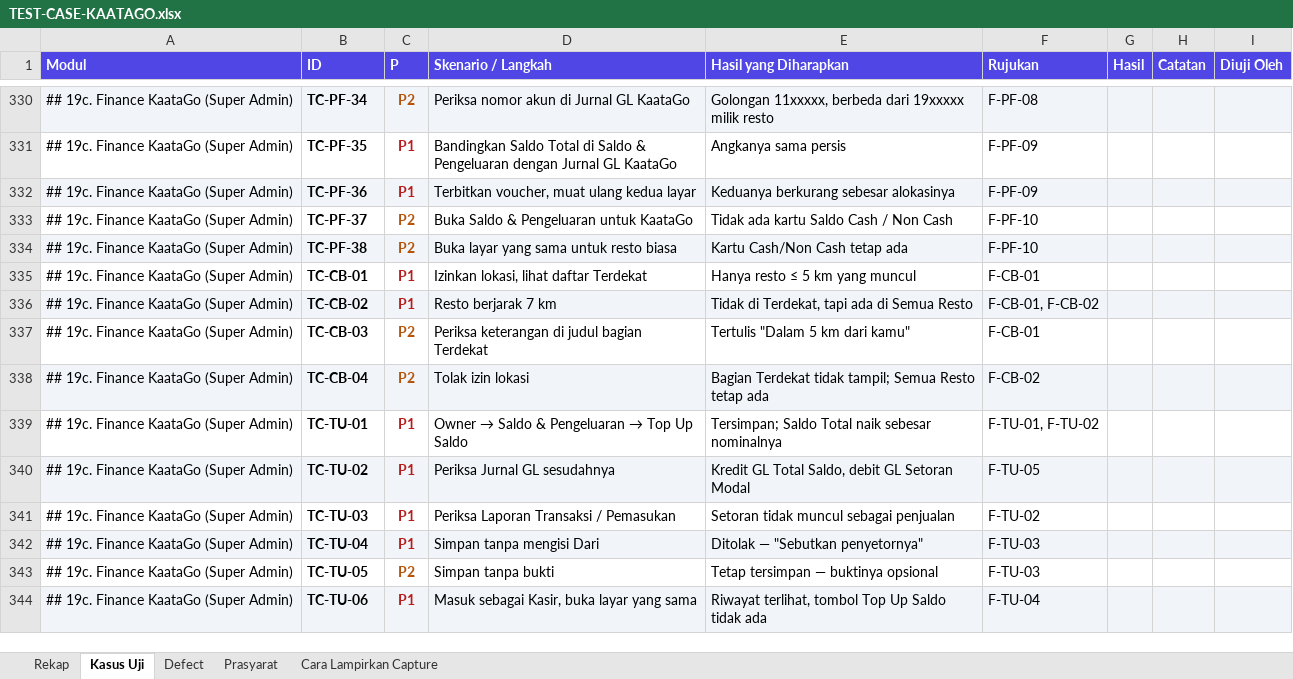
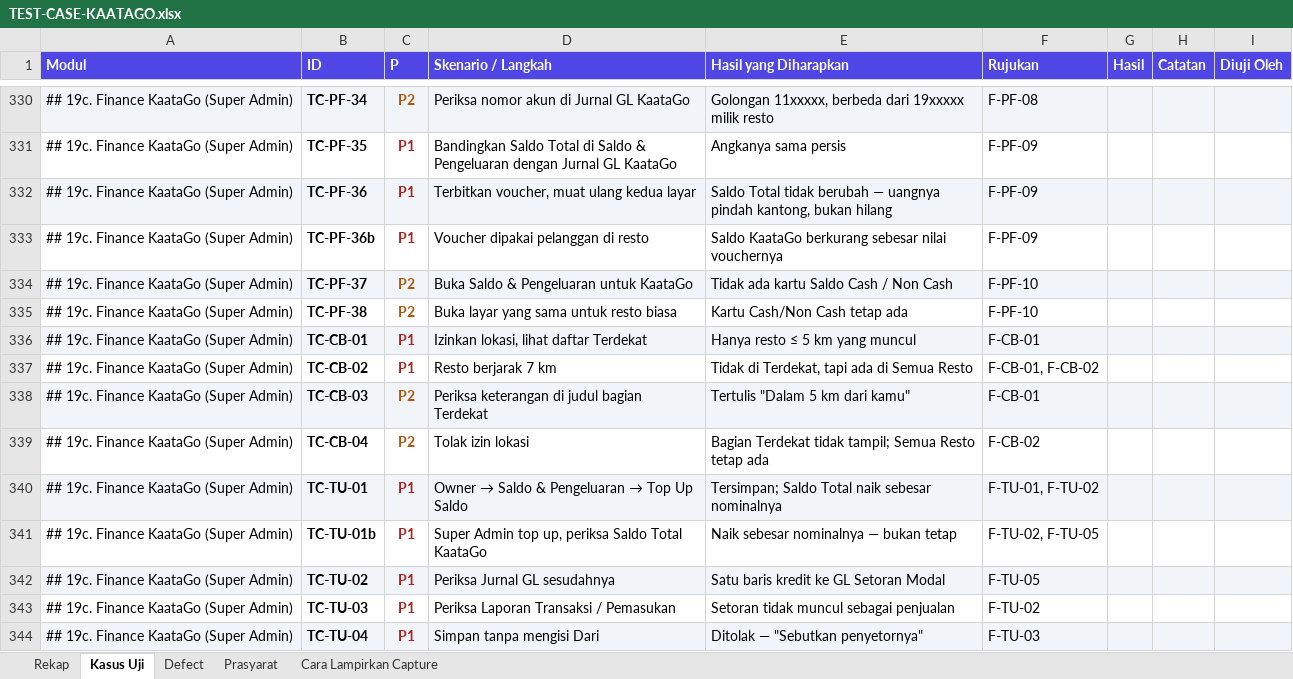
Before and after one commit to bujejuki-spec/KaataGo, an Excel workbook: docs/TEST-CASE-KAATAGO.xlsx, sheet Kasus Uji, drawn as a sheet; only a part is shown, gaps mark what is left out; the shorter side is filled out with more unchanged rows; values as stored, in another font and other column widths than the file's, no borders; addresses are those after the commit; the diff names each change by its address in the sheet, - before the commit and + after, or states it on an @@ line.

```diff
--- a/docs/TEST-CASE-KAATAGO.xlsx (sheet Kasus Uji)
+++ b/docs/TEST-CASE-KAATAGO.xlsx (sheet Kasus Uji)
-E332 (Hasil yang Diharapkan): Keduanya berkurang sebesar alokasinya
+E332 (Hasil yang Diharapkan): Saldo Total tidak berubah — uangnya pindah kantong, bukan hilang
+row 333: ## 19c. Finance KaataGo (Super Admin) | TC-PF-36b | P1 | Voucher dipakai pelanggan di resto | Saldo KaataGo berkurang sebesar nilai vouchernya | F-PF-09
-A334:I334 fill: none
+A334:I334 fill: #F1F5F9
-A335:I335 fill: #F1F5F9
+A335:I335 fill: none
-A336:I336 fill: none
+A336:I336 fill: #F1F5F9
-A337:I337 fill: #F1F5F9
+A337:I337 fill: none
-A338:I338 fill: none
+A338:I338 fill: #F1F5F9
-A339:I339 fill: #F1F5F9
+A339:I339 fill: none
-A340:I340 fill: none
+A340:I340 fill: #F1F5F9
+row 341: ## 19c. Finance KaataGo (Super Admin) | TC-TU-01b | P1 | Super Admin top up, periksa Saldo Total KaataGo | Naik sebesar nominalnya — bukan tetap | F-TU-02, F-TU-05
-E342 (Hasil yang Diharapkan): Kredit GL Total Saldo, debit GL Setoran Modal
+E342 (Hasil yang Diharapkan): Satu baris kredit ke GL Setoran Modal
```
Also changed, not shown: sheet Rekap, 15 other files.
